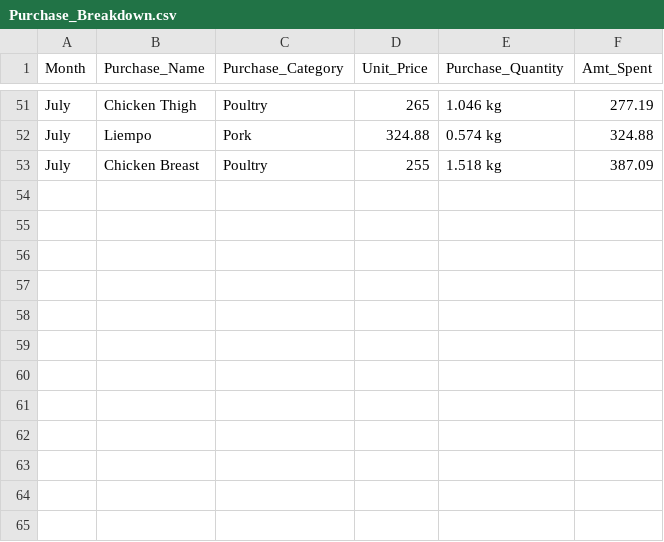
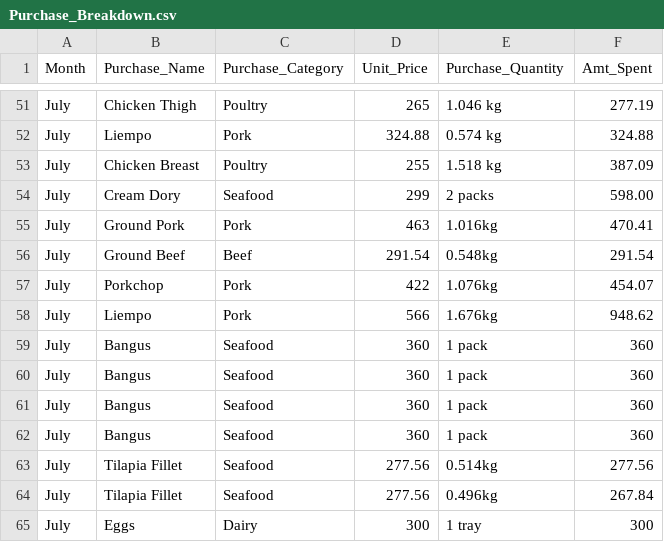
Before and after one commit to colleenxyu/Household_Consumption_Dashboard, a CSV file: Purchase_Breakdown.csv, drawn as a sheet; only a part is shown, gaps mark what is left out; the diff names each change by its address in the sheet, - before the commit and + after, or states it on an @@ line.

Commit message:
updating breakdown code

```diff
--- a/Purchase_Breakdown.csv
+++ b/Purchase_Breakdown.csv
+row 54: July | Cream Dory | Seafood | 299 | 2 packs | 598.00
+row 55: July | Ground Pork | Pork | 463 | 1.016kg | 470.41
+row 56: July | Ground Beef | Beef | 291.54 | 0.548kg | 291.54
+row 57: July | Porkchop | Pork | 422 | 1.076kg | 454.07
+row 58: July | Liempo | Pork | 566 | 1.676kg | 948.62
+row 59: July | Bangus | Seafood | 360 | 1 pack | 360
+row 60: July | Bangus | Seafood | 360 | 1 pack | 360
+row 61: July | Bangus | Seafood | 360 | 1 pack | 360
+row 62: July | Bangus | Seafood | 360 | 1 pack | 360
+row 63: July | Tilapia Fillet | Seafood | 277.56 | 0.514kg | 277.56
+row 64: July | Tilapia Fillet | Seafood | 277.56 | 0.496kg | 267.84
+row 65: July | Eggs | Dairy | 300 | 1 tray | 300
```
